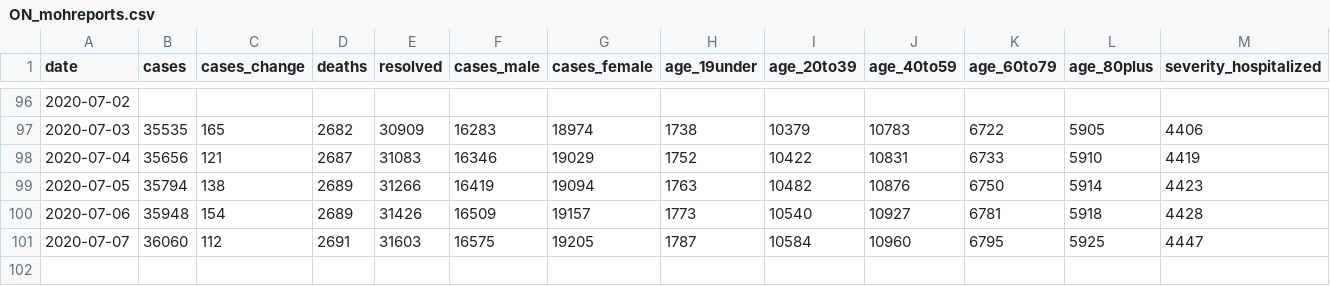
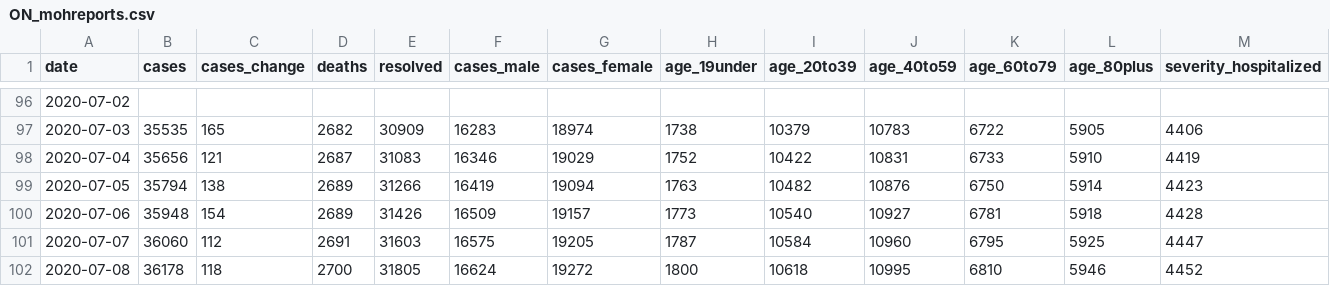
Before and after one commit to eebrown/data2019nCoV, a CSV file: data-raw/ON_mohreports.csv, drawn as a sheet; only a part is shown, gaps mark what is left out; rows hold the shown columns only; the diff names each change by its address in the sheet, - before the commit and + after, or states it on an @@ line.

```diff
--- a/data-raw/ON_mohreports.csv
+++ b/data-raw/ON_mohreports.csv
+row 102: 2020-07-08 | 36178 | 118 | 2700 | 31805 | 16624 | 19272 | 1800 | 10618 | 10995 | 6810 | 5946 | 4452
```
Also changed, not shown: data-raw/covid19.csv, data-raw/covidtesting.csv, 15 other files.
